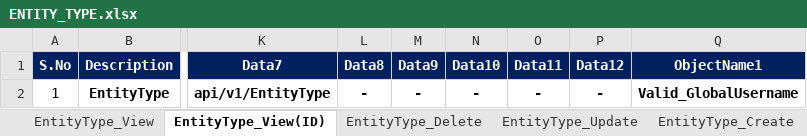
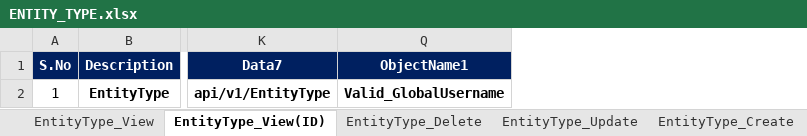
Before and after one commit to LokAuto2022/AutoAPI, an Excel workbook: Lexis-GLOBAL/Coredata/ENTITY_TYPE.xlsx, sheet EntityType_View(ID), drawn as a sheet; only a part is shown, gaps mark what is left out; values as stored, in another font and other column widths than the file's, no borders; the diff names each change by its address in the sheet, - before the commit and + after, or states it on an @@ line.

Commit message:
EntitySubtype Vol-1

```diff
--- a/Lexis-GLOBAL/Coredata/ENTITY_TYPE.xlsx (sheet EntityType_View(ID))
+++ b/Lexis-GLOBAL/Coredata/ENTITY_TYPE.xlsx (sheet EntityType_View(ID))
@@ column L (Data8) hidden, row 2: - @@
@@ column M (Data9) hidden, row 2: - @@
@@ column N (Data10) hidden, row 2: - @@
@@ column O (Data11) hidden, row 2: - @@
@@ column P (Data12) hidden, row 2: - @@
```
Also changed, not shown: 27 other files.
